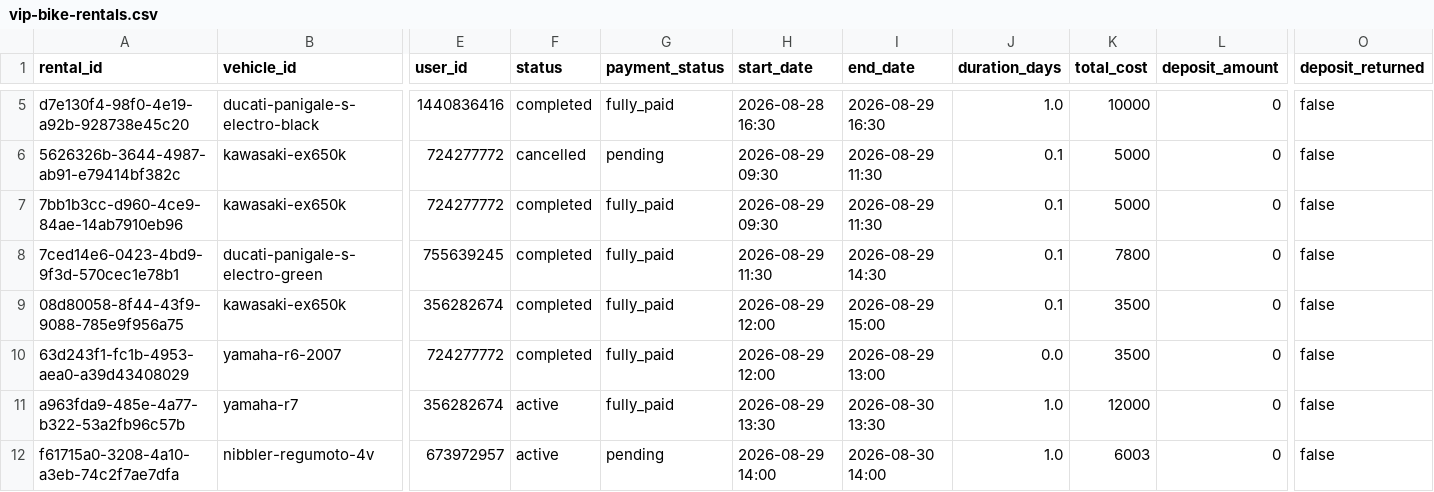
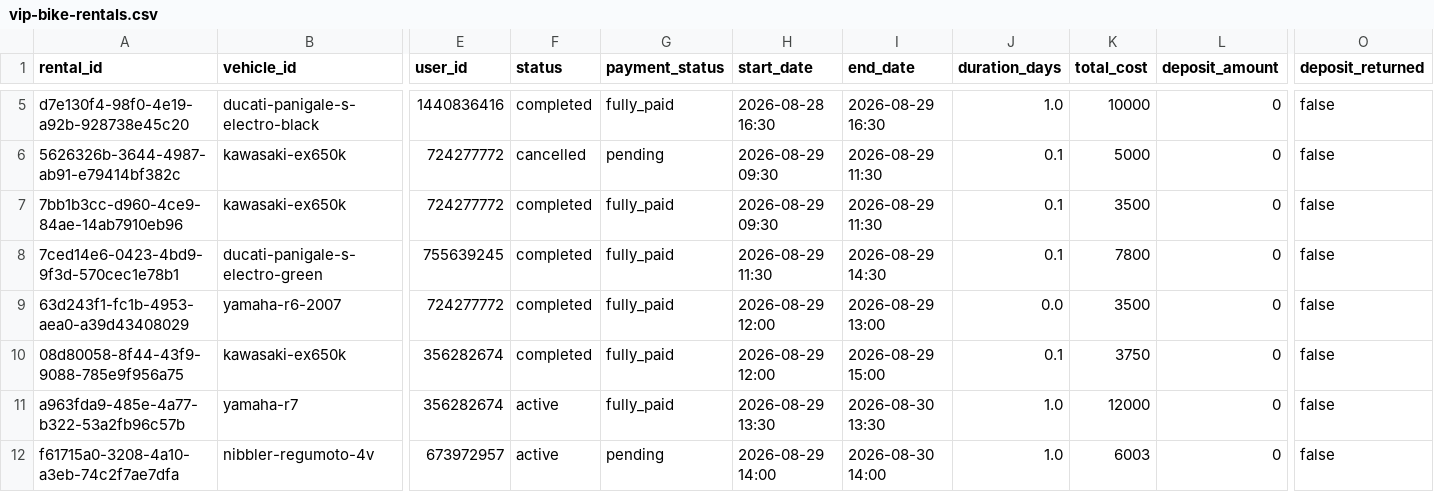
Before and after one commit to salavey13/carTest, a CSV file: public/docs/autoreply/vip-bike-rentals.csv, drawn as a sheet; only a part is shown, gaps mark what is left out; removed rows and columns are numbered as before the commit, all else as after; rows hold the shown columns only; the diff names each change by its address in the sheet, - before the commit and + after, or states it on an @@ line.

Commit message:
chore(rentals): regenerate active rentals CSV from Supabase

```diff
--- a/public/docs/autoreply/vip-bike-rentals.csv
+++ b/public/docs/autoreply/vip-bike-rentals.csv
-K7 (total_cost): 5000
+K7 (total_cost): 3500
-row 9: 08d80058-8f44-43f9-9088-785e9f956a75 | kawasaki-ex650k | 356282674 | completed | fully_paid | 2026-08-29 12:00 | 2026-08-29 15:00 | 0.1 | 3500 | 0 | false
+row 10: 08d80058-8f44-43f9-9088-785e9f956a75 | kawasaki-ex650k | 356282674 | completed | fully_paid | 2026-08-29 12:00 | 2026-08-29 15:00 | 0.1 | 3750 | 0 | false
```
